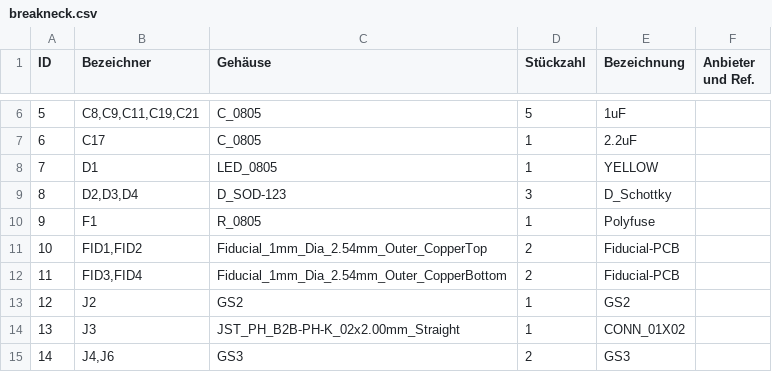
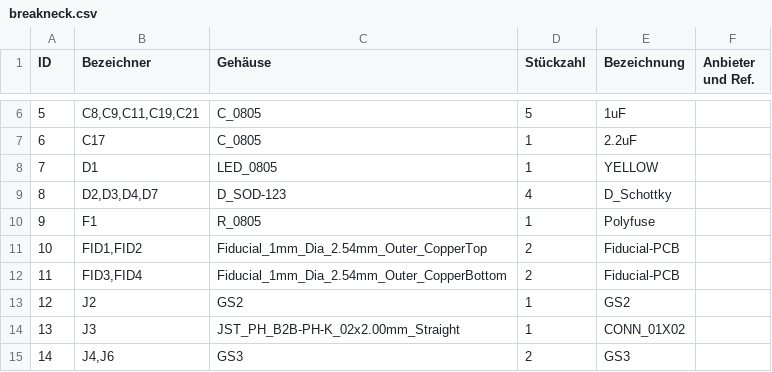
Before and after one commit to monero-project/kastelo, a CSV file: hardware/breakneck/billofmat/breakneck.csv, drawn as a sheet; only a part is shown, gaps mark what is left out.

```diff
--- a/hardware/breakneck/billofmat/breakneck.csv
+++ b/hardware/breakneck/billofmat/breakneck.csv
@@ -8,3 +8,3 @@
 7;"D1";"LED_0805";1;"YELLOW";;;
-8;"D2,D3,D4";"D_SOD-123";3;"D_Schottky";;;
+8;"D2,D3,D4,D7";"D_SOD-123";4;"D_Schottky";;;
 9;"F1";"R_0805";1;"Polyfuse";;;
```
Also changed, not shown: 2 other files.
